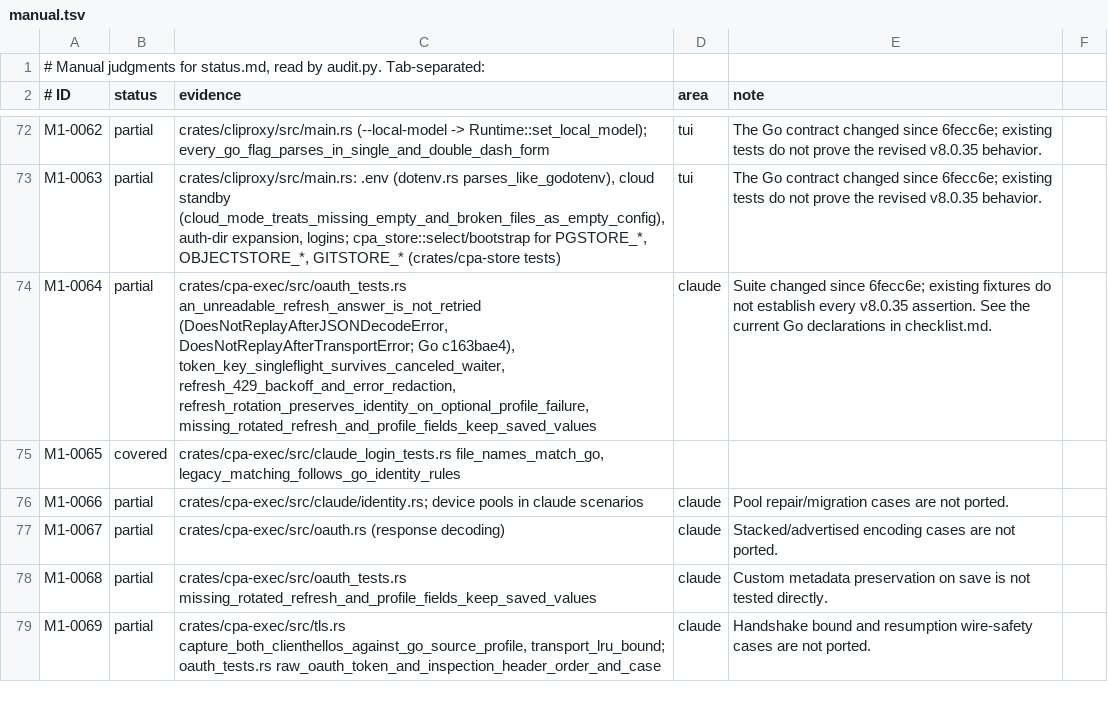
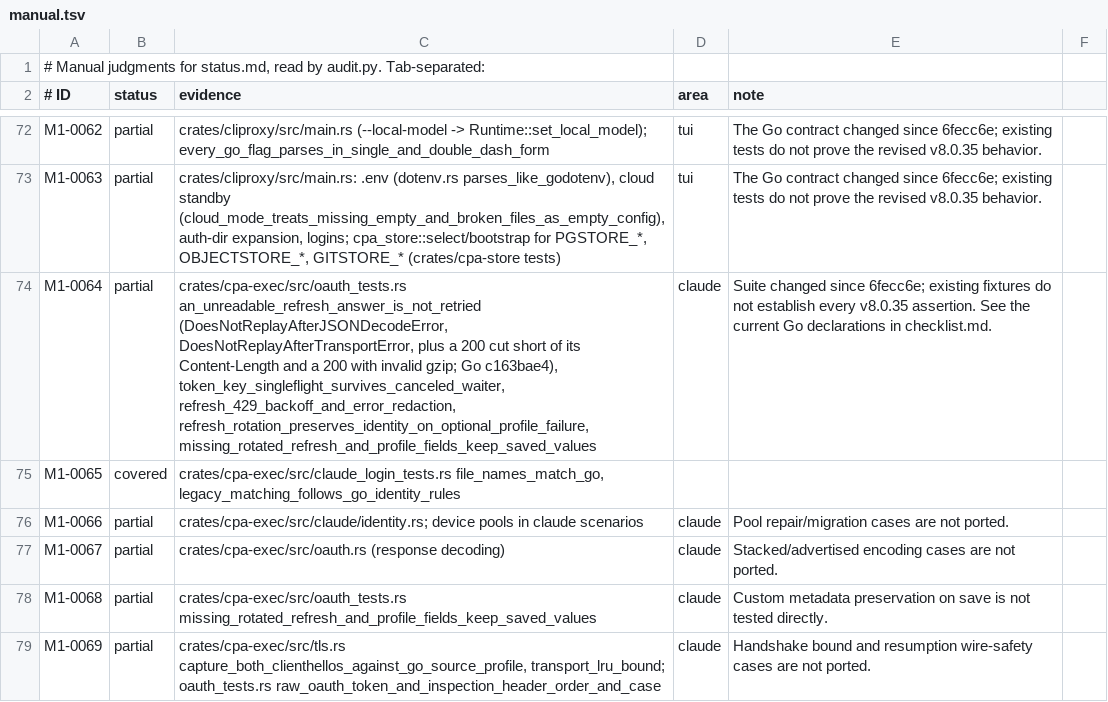
Before and after one commit to DarkEden-coding/sub-api-proxy, a TSV file: docs/parity-audit/manual.tsv, drawn as a sheet; only a part is shown, gaps mark what is left out; the diff names each change by its address in the sheet, - before the commit and + after, or states it on an @@ line.

Commit message:
Claude refresh: no retry after a body-read or decompression failure
Only an error status is Credential-scoped; a 200 cut short or with invalid gzip
may already have spent the refresh token.

Amp-Thread-ID: https://ampcode.com/threads/T-01a15a6b-dbe7-72db-ac65-6b896ff6e21e
Co-authored-by: Amp <amp@ampcode.com>

```diff
--- a/docs/parity-audit/manual.tsv
+++ b/docs/parity-audit/manual.tsv
-C74 (evidence): …an_unreadable_refresh_answer_is_not_retried (DoesNotReplayAfterJSONDecodeError, DoesNotReplayAfterTransportError; Go c163bae4),…
+C74 (evidence): …an_unreadable_refresh_answer_is_not_retried (DoesNotReplayAfterJSONDecodeError, DoesNotReplayAfterTransportError, plus a 200 cut short of its Content-Length and a 200 with invalid gzip; Go c163bae4),…
```
Also changed, not shown: 3 other files.
